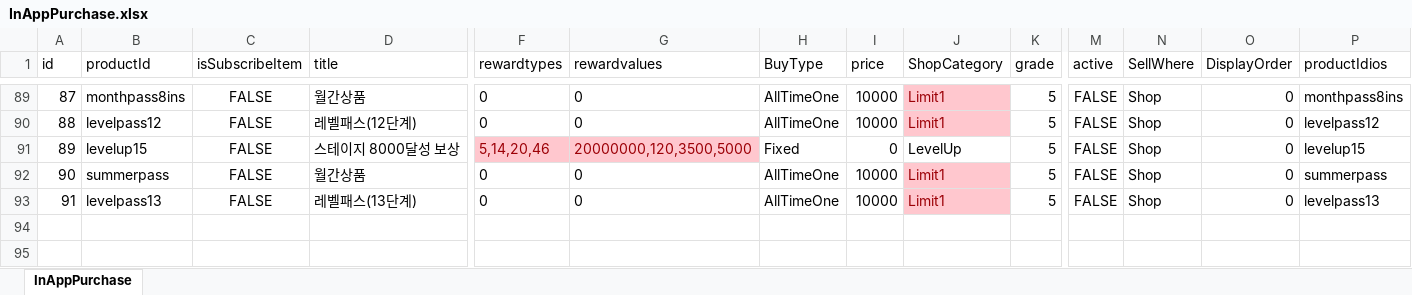
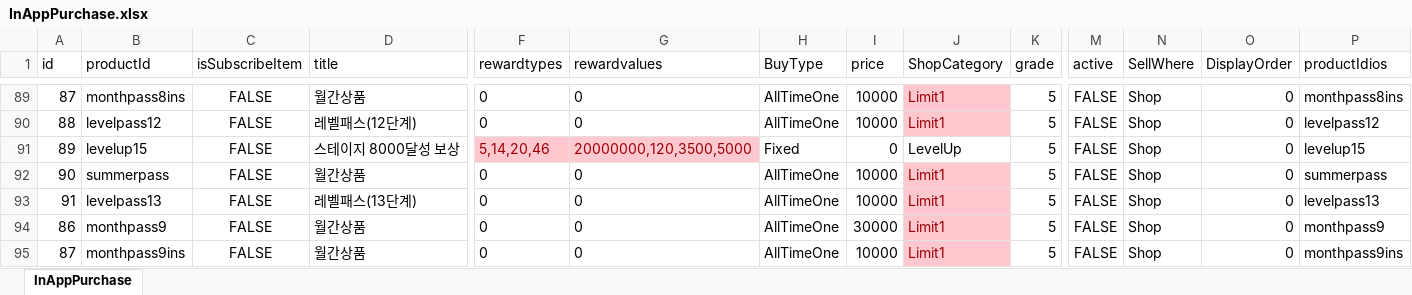
Before and after one commit to luckyzwei/Yosaki, an Excel workbook: Assets/06.Table/InAppPurchase.xlsx, sheet InAppPurchase, drawn as a sheet; only a part is shown, gaps mark what is left out; values as stored, in another font and other column widths than the file's, no borders; rows hold the shown columns only; the diff names each change by its address in the sheet, - before the commit and + after, or states it on an @@ line.

```diff
--- a/Assets/06.Table/InAppPurchase.xlsx (sheet InAppPurchase)
+++ b/Assets/06.Table/InAppPurchase.xlsx (sheet InAppPurchase)
+row 94: 86 | monthpass9 | FALSE | 월간상품 | 0 | 0 | AllTimeOne | 30000 | Limit1 | 5 | FALSE | Shop | 0 | monthpass9
+row 95: 87 | monthpass9ins | FALSE | 월간상품 | 0 | 0 | AllTimeOne | 10000 | Limit1 | 5 | FALSE | Shop | 0 | monthpass9ins
```
Also changed, not shown: Assets/06.Table/MagicBook.xlsx, Assets/06.Table/MonthlyPass.xlsx, 25 other files.
